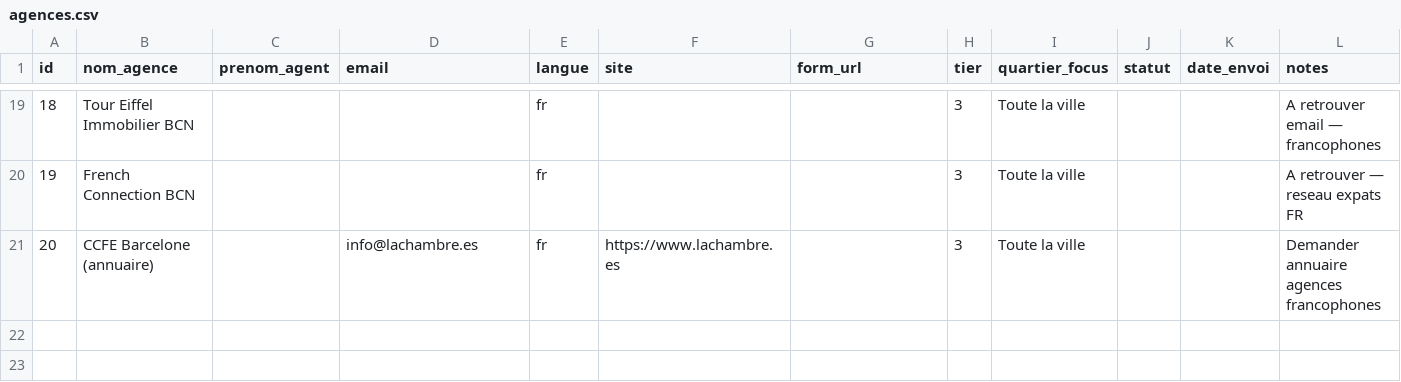
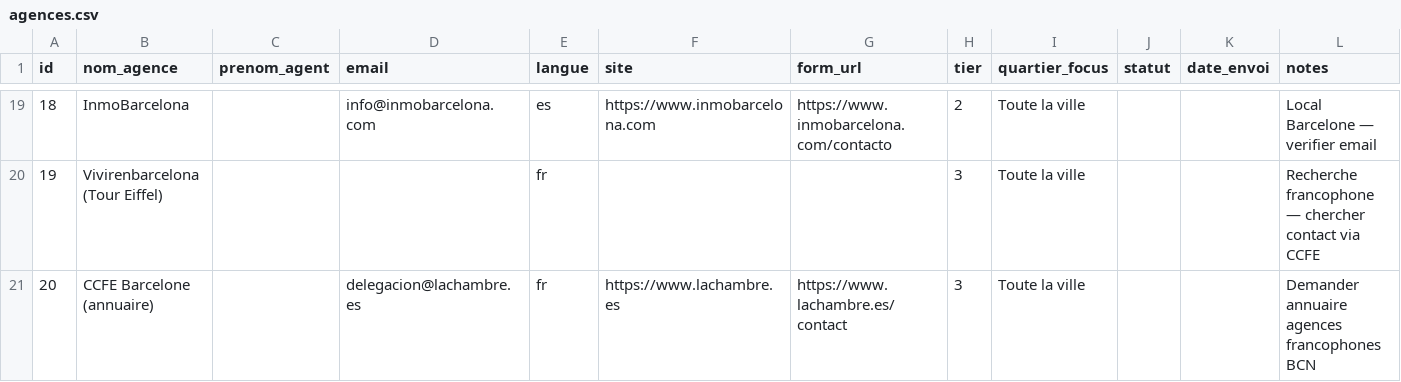
Before and after one commit to SuperCelmar/introduction-to-github, a CSV file: barcelona-apartment-search/automatisations/agences.csv, drawn as a sheet; only a part is shown, gaps mark what is left out; the diff covers the shown part only.

```diff
--- a/barcelona-apartment-search/automatisations/agences.csv
+++ b/barcelona-apartment-search/automatisations/agences.csv
@@ -19,3 +19,3 @@ id,nom_agence,prenom_agent,email,langue,site,form_url,tier,quartier_focus,statut
-18,Tour Eiffel Immobilier BCN,,,fr,,,3,Toute la ville,,,A retrouver email — francophones
-19,French Connection BCN,,,fr,,,3,Toute la ville,,,A retrouver — reseau expats FR
-20,CCFE Barcelone (annuaire),,info@lachambre.es,fr,https://www.lachambre.es,,3,Toute la ville,,,Demander annuaire agences francophones
+18,InmoBarcelona,,info@inmobarcelona.com,es,https://www.inmobarcelona.com,https://www.inmobarcelona.com/contacto,2,Toute la ville,,,Local Barcelone — verifier email
+19,Vivirenbarcelona (Tour Eiffel),,,fr,,,3,Toute la ville,,,Recherche francophone — chercher contact via CCFE
+20,CCFE Barcelone (annuaire),,delegacion@lachambre.es,fr,https://www.lachambre.es,https://www.lachambre.es/contact,3,Toute la ville,,,Demander annuaire agences francophones BCN
```
Also changed, not shown: 26 edited cells elsewhere in this file, 2 other files.
